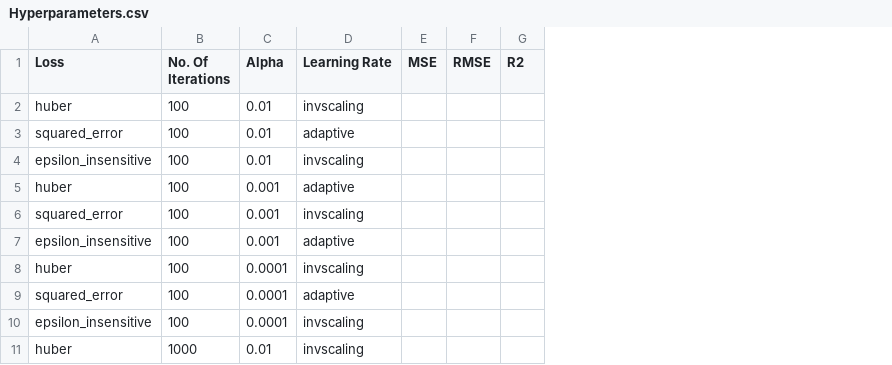
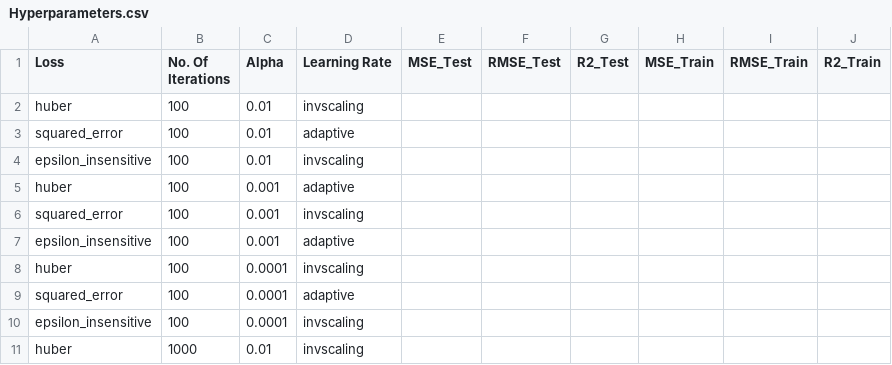
Before and after one commit to SowmyaSivaram/ML, a CSV file: Hyperparameters.csv, drawn as a sheet; only a part is shown; removed rows and columns are numbered as before the commit, all else as after; the diff names each change by its address in the sheet, - before the commit and + after, or states it on an @@ line.

Commit message:
Update Hyperparameters.csv

```diff
--- a/Hyperparameters.csv
+++ b/Hyperparameters.csv
-column E (MSE), empty
-column F (RMSE), empty
-column G (R2), empty
+column E (MSE_Test), empty
+column F (RMSE_Test), empty
+column G (R2_Test), empty
+column H (MSE_Train), empty
+column I (RMSE_Train), empty
+column J (R2_Train), empty
```
